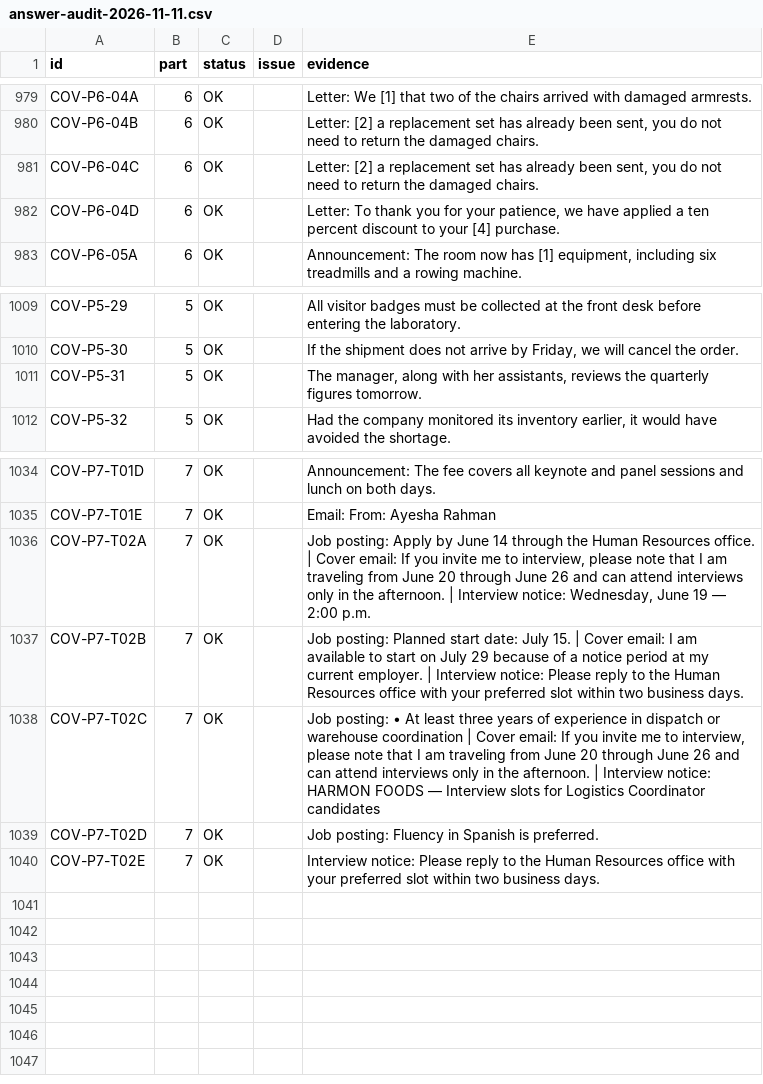
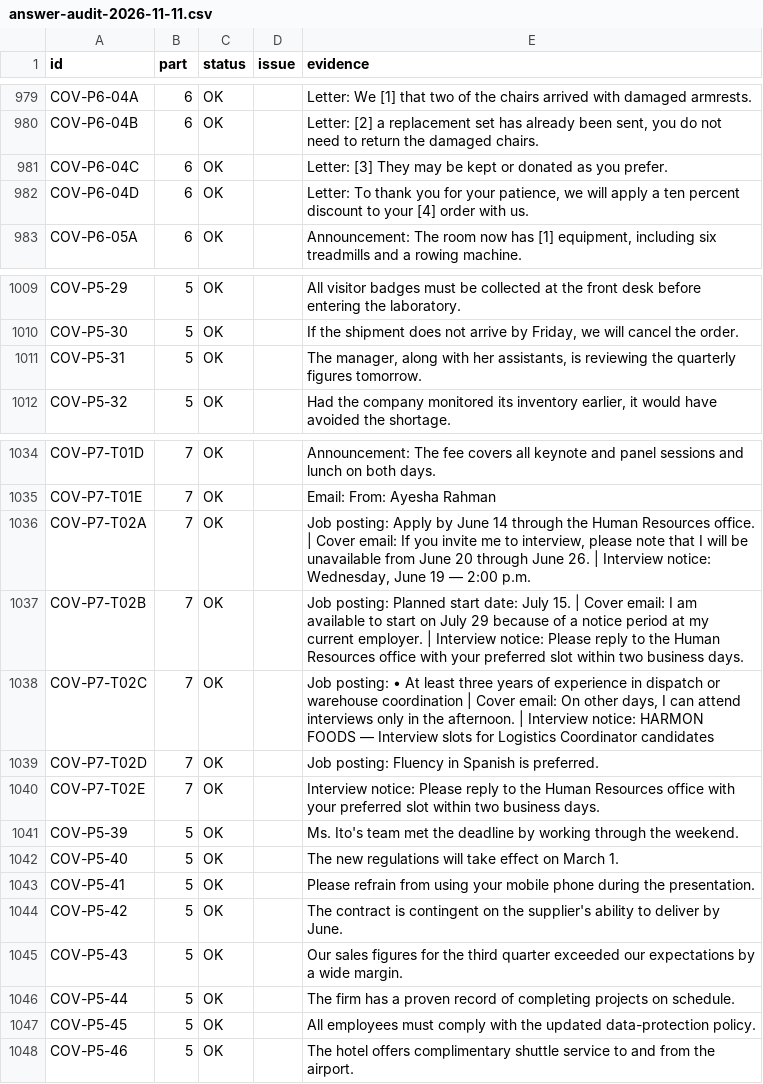
Before and after one commit to apchen1978/toeic-950-challenge, a CSV file: audit/answer-audit-2026-11-11.csv, drawn as a sheet; only a part is shown, gaps mark what is left out.

```diff
--- a/audit/answer-audit-2026-11-11.csv
+++ b/audit/answer-audit-2026-11-11.csv
@@ -980,4 +980,4 @@ COV-P6-04A,6,"OK","","Letter: We [1] that two of the chairs arrived with damaged
 COV-P6-04B,6,"OK","","Letter: [2] a replacement set has already been sent, you do not need to return the damaged chairs."
-COV-P6-04C,6,"OK","","Letter: [2] a replacement set has already been sent, you do not need to return the damaged chairs."
-COV-P6-04D,6,"OK","","Letter: To thank you for your patience, we have applied a ten percent discount to your [4] purchase."
+COV-P6-04C,6,"OK","","Letter: [3] They may be kept or donated as you prefer."
+COV-P6-04D,6,"OK","","Letter: To thank you for your patience, we will apply a ten percent discount to your [4] order with us."
 COV-P6-05A,6,"OK","","Announcement: The room now has [1] equipment, including six treadmills and a rowing machine."
@@ -1010,3 +1010,3 @@ COV-P5-29,5,"OK","","All visitor badges must be collected at the front desk befo
 COV-P5-30,5,"OK","","If the shipment does not arrive by Friday, we will cancel the order."
-COV-P5-31,5,"OK","","The manager, along with her assistants, reviews the quarterly figures tomorrow."
+COV-P5-31,5,"OK","","The manager, along with her assistants, is reviewing the quarterly figures tomorrow."
 COV-P5-32,5,"OK","","Had the company monitored its inventory earlier, it would have avoided the shortage."
@@ -1035,6 +1035,14 @@ COV-P7-T01D,7,"OK","","Announcement: The fee covers all keynote and panel sessio
 COV-P7-T01E,7,"OK","","Email: From: Ayesha Rahman"
-COV-P7-T02A,7,"OK","","Job posting: Apply by June 14 through the Human Resources office. | Cover email: If you invite me to interview, please note that I am traveling from June 20 through June 26 and can attend interviews only in the afternoon. | Interview notice: Wednesday, June 19 — 2:00 p.m."
+COV-P7-T02A,7,"OK","","Job posting: Apply by June 14 through the Human Resources office. | Cover email: If you invite me to interview, please note that I will be unavailable from June 20 through June 26. | Interview notice: Wednesday, June 19 — 2:00 p.m."
 COV-P7-T02B,7,"OK","","Job posting: Planned start date: July 15. | Cover email: I am available to start on July 29 because of a notice period at my current employer. | Interview notice: Please reply to the Human Resources office with your preferred slot within two business days."
-COV-P7-T02C,7,"OK","","Job posting: • At least three years of experience in dispatch or warehouse coordination | Cover email: If you invite me to interview, please note that I am traveling from June 20 through June 26 and can attend interviews only in the afternoon. | Interview notice: HARMON FOODS — Interview slots for Logistics Coordinator candidates"
+COV-P7-T02C,7,"OK","","Job posting: • At least three years of experience in dispatch or warehouse coordination | Cover email: On other days, I can attend interviews only in the afternoon. | Interview notice: HARMON FOODS — Interview slots for Logistics Coordinator candidates"
 COV-P7-T02D,7,"OK","","Job posting: Fluency in Spanish is preferred."
 COV-P7-T02E,7,"OK","","Interview notice: Please reply to the Human Resources office with your preferred slot within two business days."
+COV-P5-39,5,"OK","","Ms. Ito's team met the deadline by working through the weekend."
+COV-P5-40,5,"OK","","The new regulations will take effect on March 1."
+COV-P5-41,5,"OK","","Please refrain from using your mobile phone during the presentation."
+COV-P5-42,5,"OK","","The contract is contingent on the supplier's ability to deliver by June."
+COV-P5-43,5,"OK","","Our sales figures for the third quarter exceeded our expectations by a wide margin."
+COV-P5-44,5,"OK","","The firm has a proven record of completing projects on schedule."
+COV-P5-45,5,"OK","","All employees must comply with the updated data-protection policy."
+COV-P5-46,5,"OK","","The hotel offers complimentary shuttle service to and from the airport."
```
Also changed, not shown: 4 other files.
